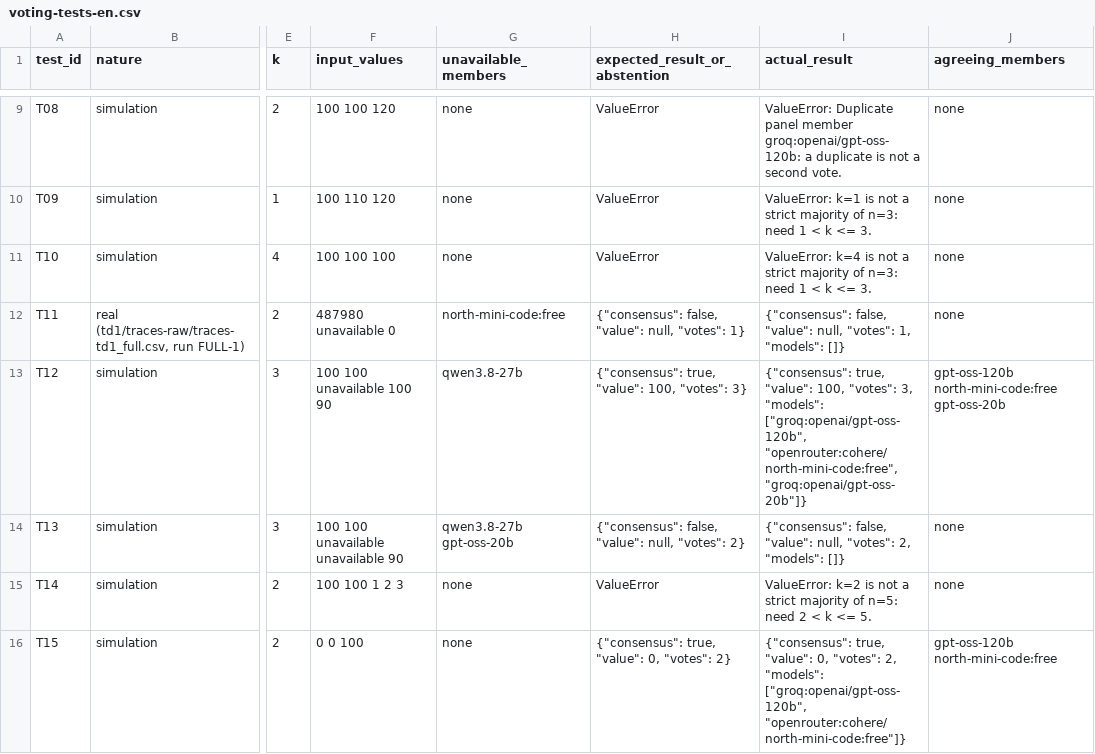
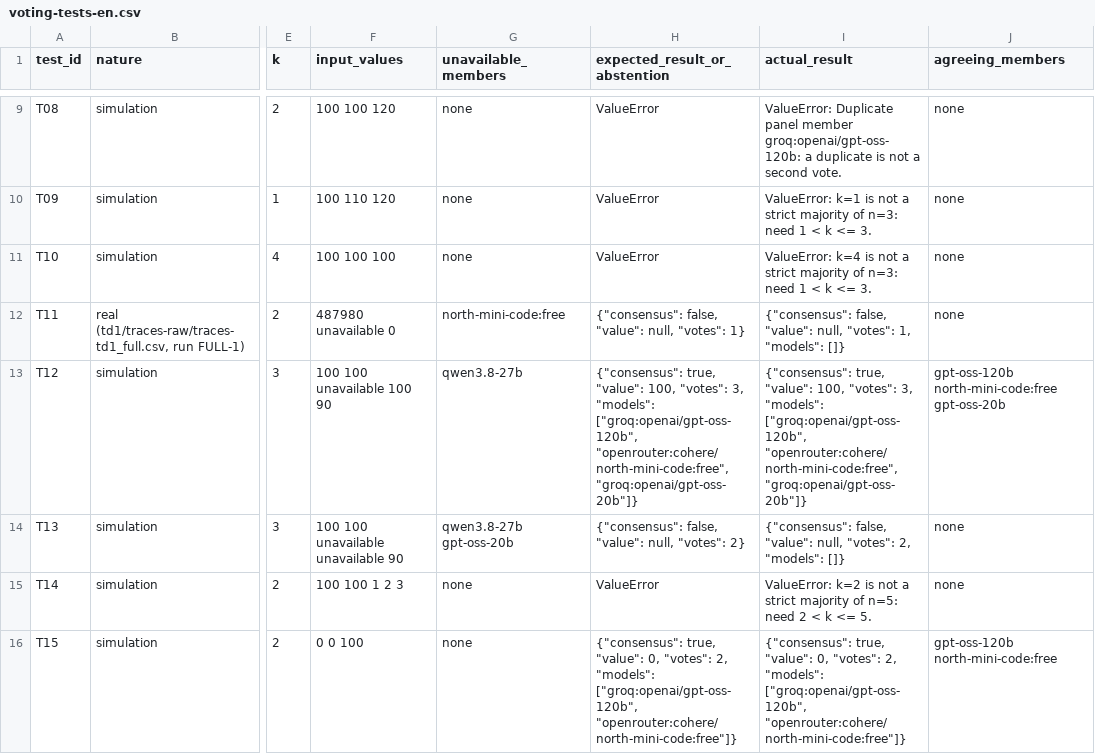
Before and after one commit to kuresad/dia4-grp2-nxtgenai, a CSV file: td2/A-quorum/voting-tests-en.csv, drawn as a sheet; only a part is shown, gaps mark what is left out; the diff covers the shown part only; the diff names each change by its address in the sheet, - before the commit and + after, or states it on an @@ line.

Commit message:
Review B -> step 1: stricter vote and tests that check the agreeing models
- vote_k_sur_n refuses an unknown verdict (a raw trace row with verdict
  'correct' used to be ignored silently, giving an abstention with 0 votes)
- optional distinct_families=True: two models of one family are one vote
- the tests now also check the list of agreeing models; T17-T19 added

```diff
--- a/td2/A-quorum/voting-tests-en.csv
+++ b/td2/A-quorum/voting-tests-en.csv
-H13 (expected_result_or_abstention): …100, "votes": 3}
+H13 (expected_result_or_abstention): …100, "votes": 3, "models": ["groq:openai/gpt-oss-120b", "openrouter:cohere/north-mini-code:free", "groq:openai/gpt-oss-20b"]}
-H16 (expected_result_or_abstention): …0, "votes": 2}
+H16 (expected_result_or_abstention): …0, "votes": 2, "models": ["groq:openai/gpt-oss-120b", "openrouter:cohere/north-mini-code:free"]}
```
Also changed, not shown: 3 added rows and 4 edited cells elsewhere in this file, 3 other files.
